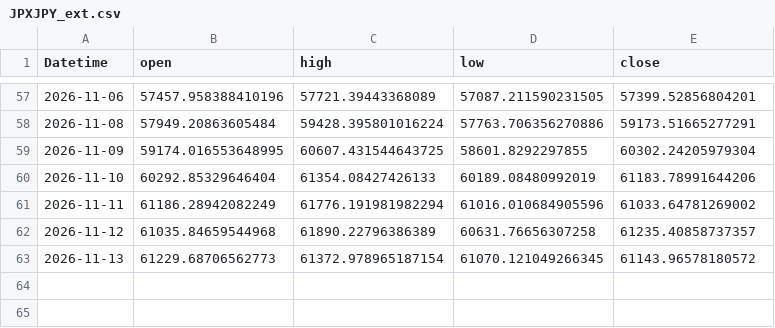
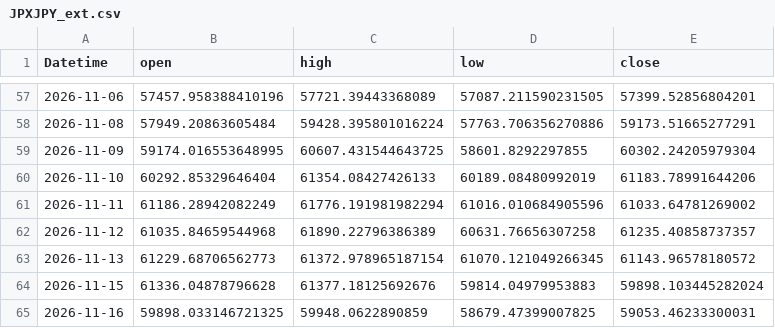
Before and after one commit to 971jawad/quant-lab, a CSV file: data/live/JPXJPY_ext.csv, drawn as a sheet; only a part is shown, gaps mark what is left out.

```diff
--- a/data/live/JPXJPY_ext.csv
+++ b/data/live/JPXJPY_ext.csv
@@ -63 +63,3 @@ Datetime,open,high,low,close
 2026-11-13,61229.68706562773,61372.978965187154,61070.121049266345,61143.96578180572
+2026-11-15,61336.04878796628,61377.18125692676,59814.04979953883,59898.103445282024
+2026-11-16,59898.033146721325,59948.0622890859,58679.47399007825,59053.46233300031
```
Also changed, not shown: data/live/ES_ext.csv, data/live/EURUSD_ext.csv, 20 other files.
